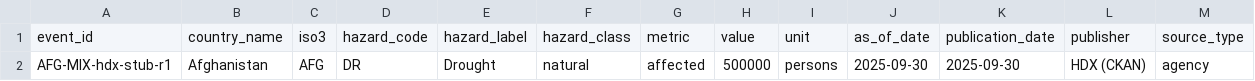
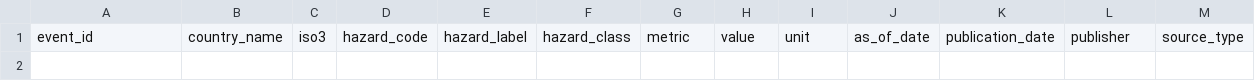
Before and after one commit to Metaculus/metac-bot-template, a CSV file: resolver/staging/hdx.csv, drawn as a sheet; only a part is shown; rows hold the shown columns only; the diff names each change by its address in the sheet, - before the commit and + after, or states it on an @@ line.

```diff
--- a/resolver/staging/hdx.csv
+++ b/resolver/staging/hdx.csv
-row 2: AFG-MIX-hdx-stub-r1 | Afghanistan | AFG | DR | Drought | natural | affected | 500000 | persons | 2025-09-30 | 2025-09-30 | HDX (CKAN) | agency
```
Also changed, not shown: 7 other files.
